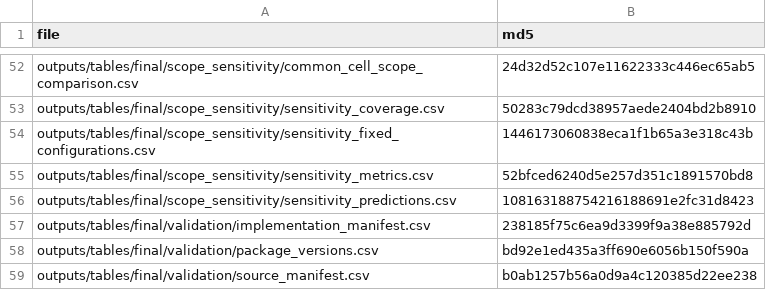
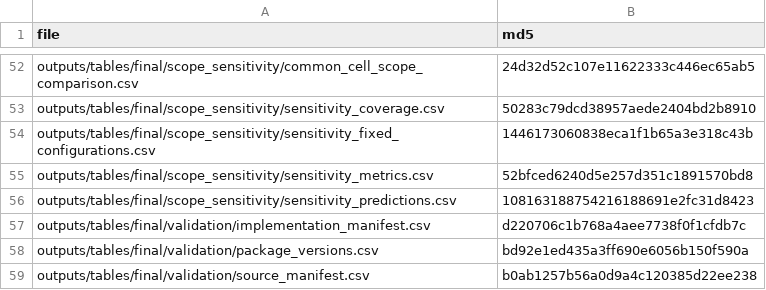
Before and after one commit to wayne-232/CMCE30005--Group10, a CSV file: outputs/tables/final/validation/result_manifest.csv, drawn as a sheet; only a part is shown, gaps mark what is left out.

```diff
--- a/outputs/tables/final/validation/result_manifest.csv
+++ b/outputs/tables/final/validation/result_manifest.csv
@@ -56,3 +56,3 @@ outputs/tables/final/scope_sensitivity/sensitivity_metrics.csv,52bfced6240d5e257
 outputs/tables/final/scope_sensitivity/sensitivity_predictions.csv,108163188754216188691e2fc31d8423
-outputs/tables/final/validation/implementation_manifest.csv,238185f75c6ea9d3399f9a38e885792d
+outputs/tables/final/validation/implementation_manifest.csv,d220706c1b768a4aee7738f0f1cfdb7c
 outputs/tables/final/validation/package_versions.csv,bd92e1ed435a3ff690e6056b150f590a
```
Also changed, not shown: outputs/tables/final/validation/implementation_manifest.csv, 7 other files.
